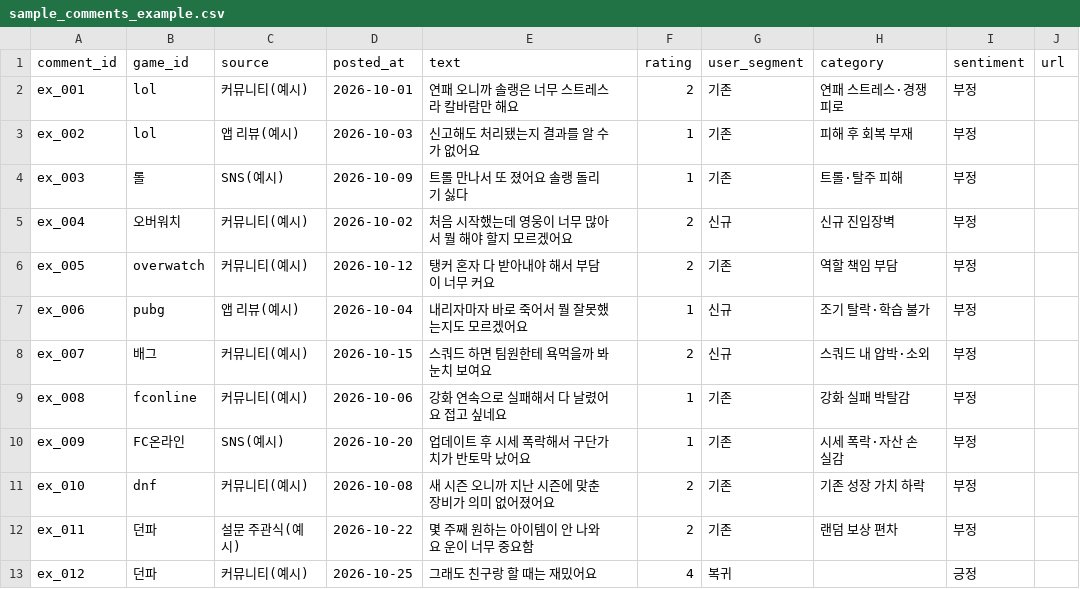
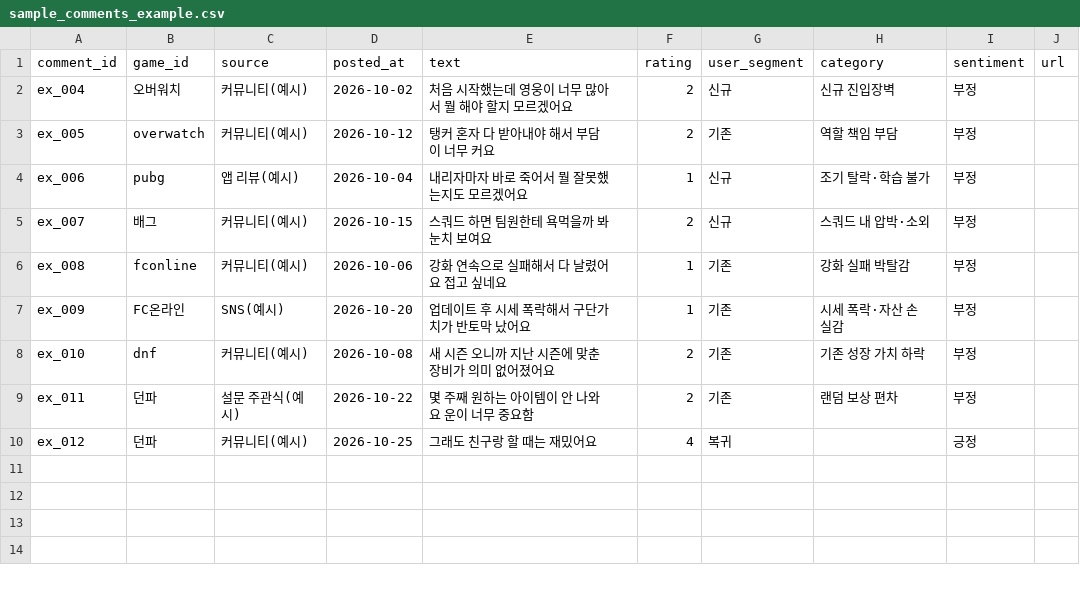
Before and after one commit to dbswnsghek3-cmyk/gamepulse-ai, a CSV file: data/sample_comments_example.csv, drawn as a sheet.

```diff
--- a/data/sample_comments_example.csv
+++ b/data/sample_comments_example.csv
@@ -1,5 +1,2 @@
 comment_id,game_id,source,posted_at,text,rating,user_segment,category,sentiment,url
-ex_001,lol,커뮤니티(예시),2026-10-01,연패 오니까 솔랭은 너무 스트레스라 칼바람만 해요,2,기존,연패 스트레스·경쟁 피로,부정,
-ex_002,lol,앱 리뷰(예시),2026-10-03,신고해도 처리됐는지 결과를 알 수가 없어요,1,기존,피해 후 회복 부재,부정,
-ex_003,롤,SNS(예시),2026-10-09,트롤 만나서 또 졌어요 솔랭 돌리기 싫다,1,기존,트롤·탈주 피해,부정,
 ex_004,오버워치,커뮤니티(예시),2026-10-02,처음 시작했는데 영웅이 너무 많아서 뭘 해야 할지 모르겠어요,2,신규,신규 진입장벽,부정,
```
Also changed, not shown: 19 other files.
